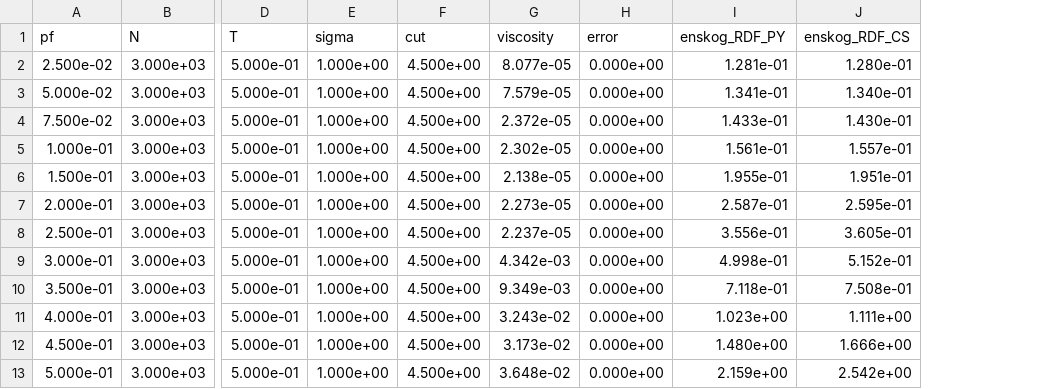
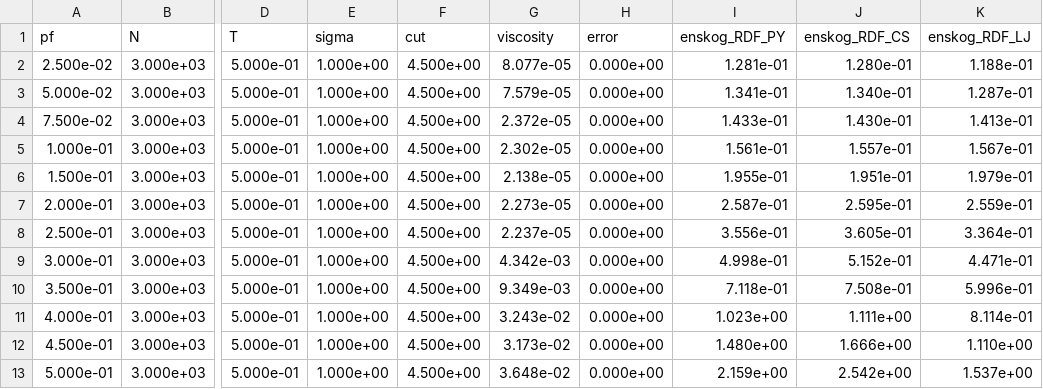
Before and after one commit to jonasbue/MD_viscosity, a CSV file: data/processed/visc_lj.csv, drawn as a sheet; only a part is shown, gaps mark what is left out; the diff names each change by its address in the sheet, - before the commit and + after, or states it on an @@ line.

```diff
--- a/data/processed/visc_lj.csv
+++ b/data/processed/visc_lj.csv
+column K (enskog_RDF_LJ), rows 2-13: 1.188e-01 | 1.287e-01 | 1.413e-01 | 1.567e-01 | 1.979e-01 | 2.559e-01 | 3.364e-01 | 4.471e-01 | 5.996e-01 | 8.114e-01 | 1.110e+00 | 1.537e+00
```
Also changed, not shown: data/processed/rdf_lj.csv, 12 other files.
